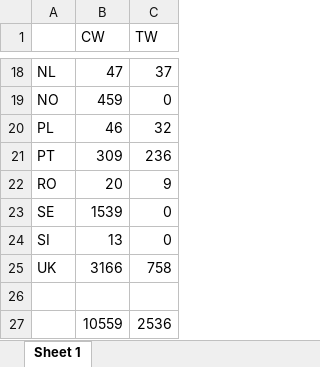
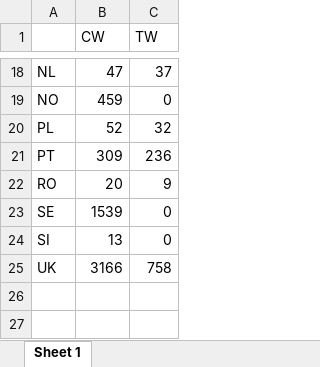
Before and after one commit to HelianaTeixeira/WFD-TRaC-data-upto2022, an Excel workbook: DataOverview/W4TRaC-BQE-overview.xlsx, sheet Sheet 1, drawn as a sheet; only a part is shown, gaps mark what is left out; values as stored, in another font and other column widths than the file's, no borders; the diff names each change by its address in the sheet, - before the commit and + after, or states it on an @@ line.

Commit message:
Inclusion of Common IC Type information in 2010 data

```diff
--- a/DataOverview/W4TRaC-BQE-overview.xlsx (sheet Sheet 1)
+++ b/DataOverview/W4TRaC-BQE-overview.xlsx (sheet Sheet 1)
-B20 (CW): 46
+B20 (CW): 52
-row 26: (empty)
-row 27:  | 10559 | 2536
```
Also changed, not shown: DataOverview/W4CW-BQE-overview.xlsx, DataOverview/W4TRaC-SE-overview.xlsx, 7 other files.
